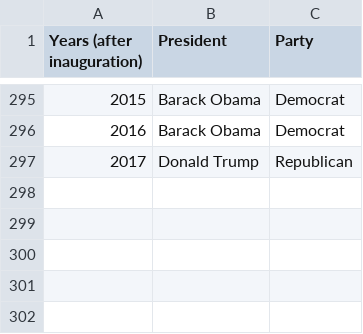
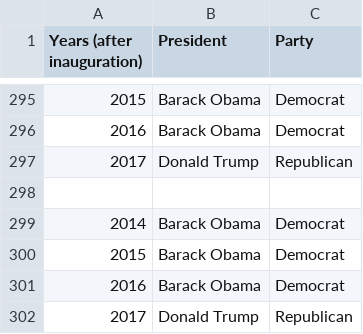
Before and after one commit to allisonhowe/GT-group-project1, a CSV file: USpresidents.csv, drawn as a sheet; only a part is shown, gaps mark what is left out; the diff names each change by its address in the sheet, - before the commit and + after, or states it on an @@ line.

```diff
--- a/USpresidents.csv
+++ b/USpresidents.csv
+row 298: (empty)
+row 299: 2014 | Barack Obama | Democrat
+row 300: 2015 | Barack Obama | Democrat
+row 301: 2016 | Barack Obama | Democrat
+row 302: 2017 | Donald Trump | Republican
```
Also changed, not shown: 1 other file.
